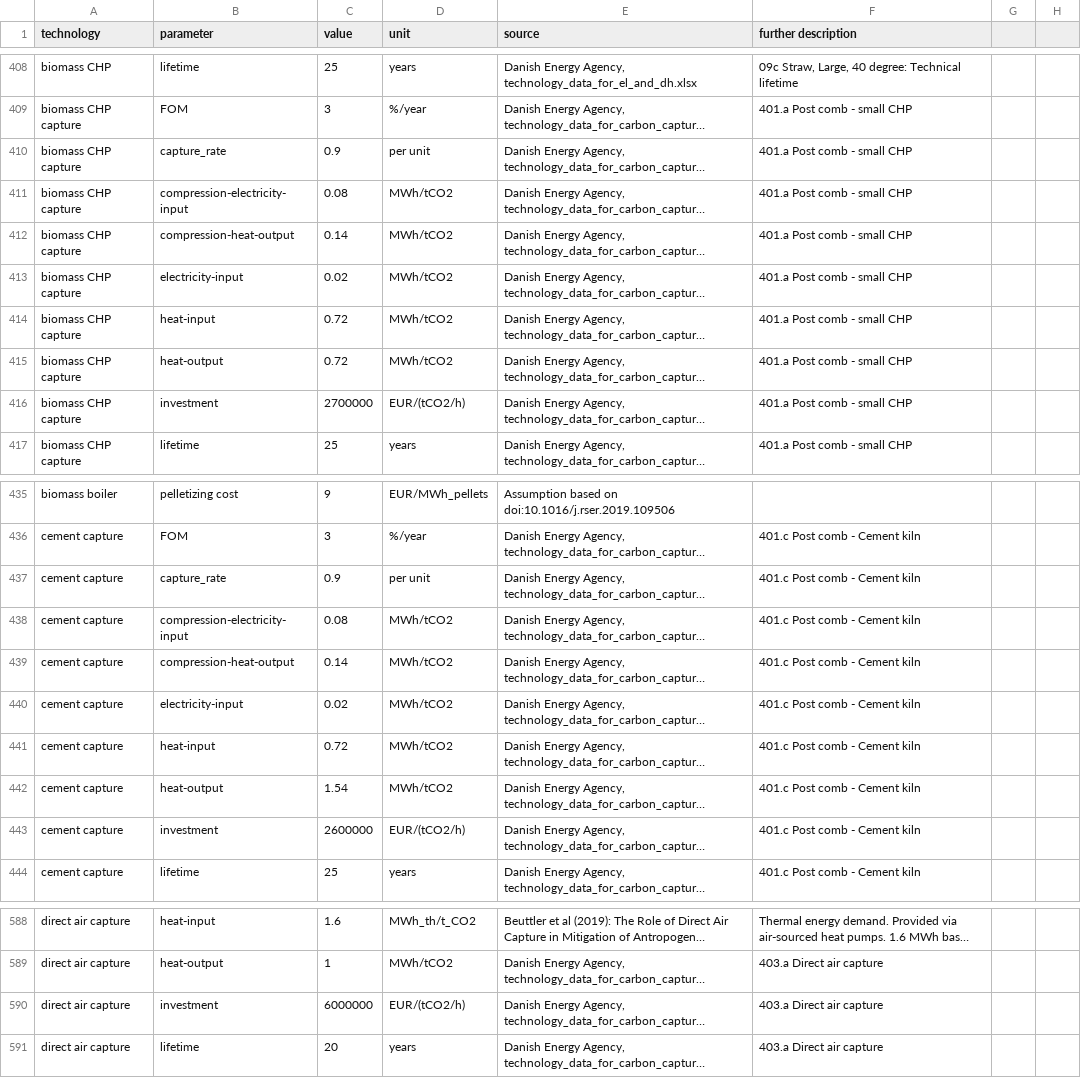
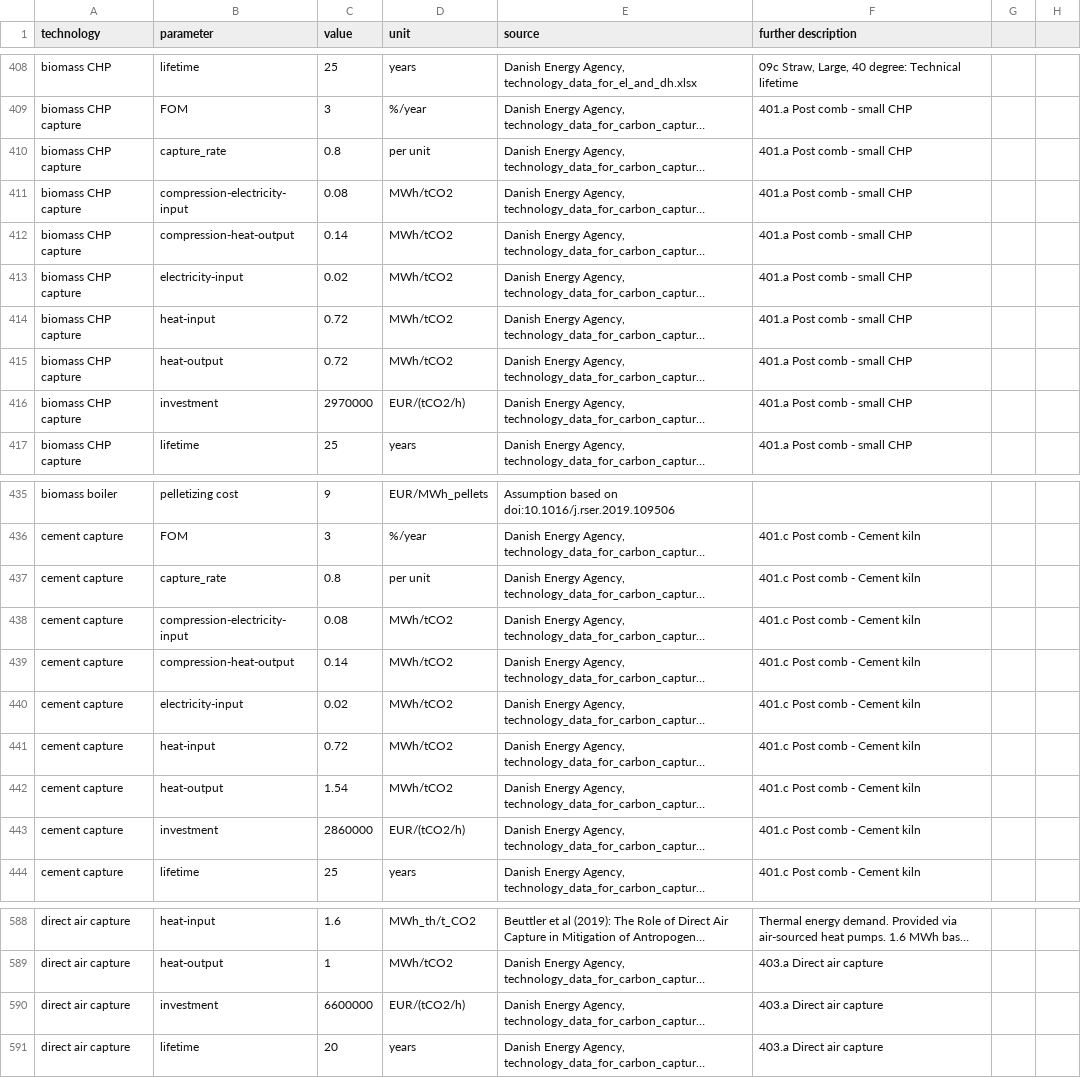
Before and after one commit to klingAle/pypsa-eur, a CSV file: data/costs_2030.csv, drawn as a sheet; only a part is shown, gaps mark what is left out; long unchanged cells end in …; the diff covers the shown part only; the diff names each change by its address in the sheet, - before the commit and + after, or states it on an @@ line.

Commit message:
changed cost assumptions to suboptimal1

```diff
--- a/data/costs_2030.csv
+++ b/data/costs_2030.csv
-C410 (value): 0.9
+C410 (value): 0.8
-C416 (value): 2700000
+C416 (value): 2970000
-C437 (value): 0.9
+C437 (value): 0.8
-C443 (value): 2600000
+C443 (value): 2860000
-C590 (value): 6000000
+C590 (value): 6600000
```
Also changed, not shown: 1 edited cell elsewhere in this file, 1 other file.
